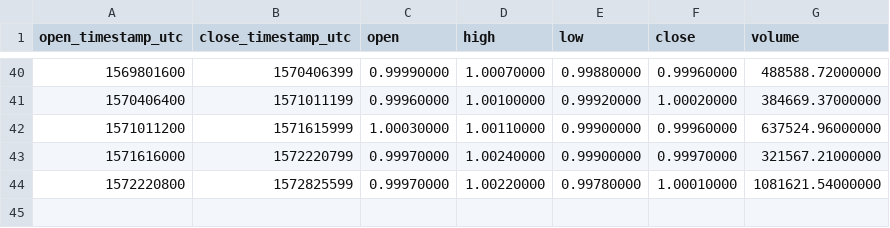
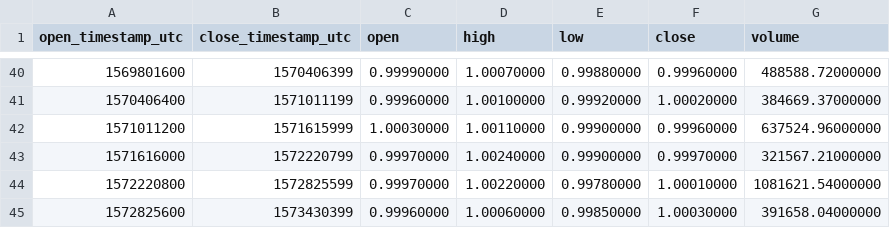
Before and after one commit to cryptobigbro/binance-PAXTUSD, a CSV file: binance-PAXTUSD-1w.csv, drawn as a sheet; only a part is shown, gaps mark what is left out.

```diff
--- a/binance-PAXTUSD-1w.csv
+++ b/binance-PAXTUSD-1w.csv
@@ -44 +44,2 @@ open_timestamp_utc,close_timestamp_utc,open,high,low,close,volume
 1572220800,1572825599,0.99970000,1.00220000,0.99780000,1.00010000,1081621.54000000
+1572825600,1573430399,0.99960000,1.00060000,0.99850000,1.00030000,391658.04000000
```
Also changed, not shown: binance-PAXTUSD-1d.csv, binance-PAXTUSD-1h.csv.
